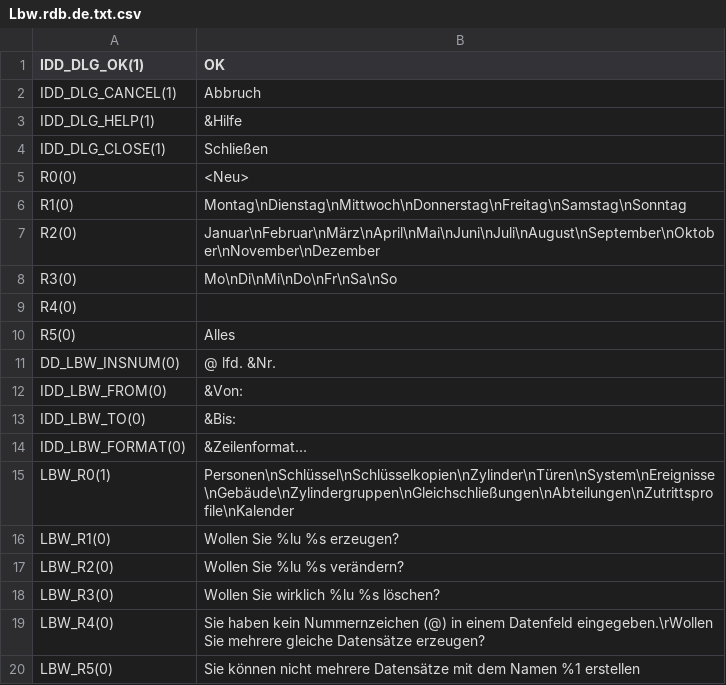
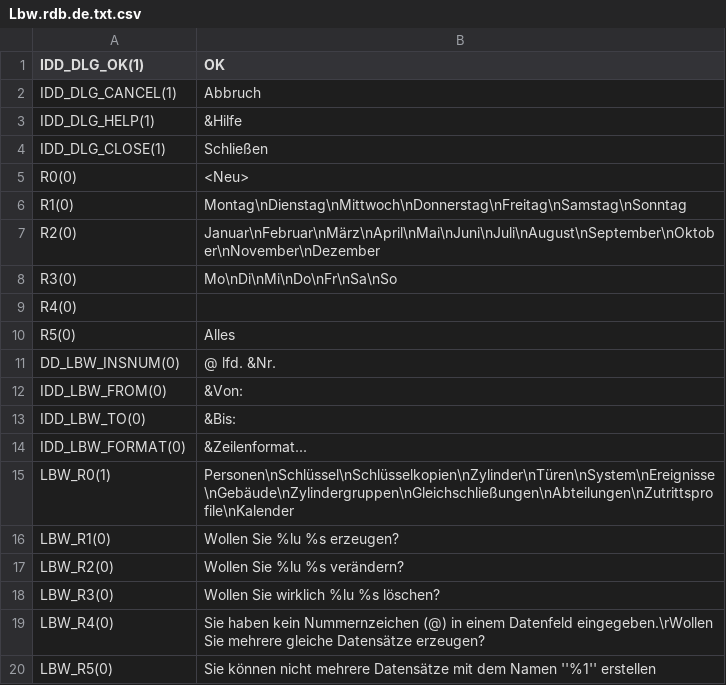
Before and after one commit to KoertnerMuth/translation-new, a CSV file: Lbw.rdb.de.txt.csv, drawn as a sheet.

Commit message:
Update Lbw.rdb.de.txt.csv

```diff
--- a/Lbw.rdb.de.txt.csv
+++ b/Lbw.rdb.de.txt.csv
@@ -19,2 +19,2 @@ LBW_R3(0)	Wollen Sie wirklich %lu %s löschen?
 LBW_R4(0)	Sie haben kein Nummernzeichen (@) in einem Datenfeld eingegeben.\rWollen Sie mehrere gleiche Datensätze erzeugen?
-LBW_R5(0)	Sie können nicht mehrere Datensätze mit dem Namen %1 erstellen
+LBW_R5(0)	Sie können nicht mehrere Datensätze mit dem Namen ''%1'' erstellen
```
